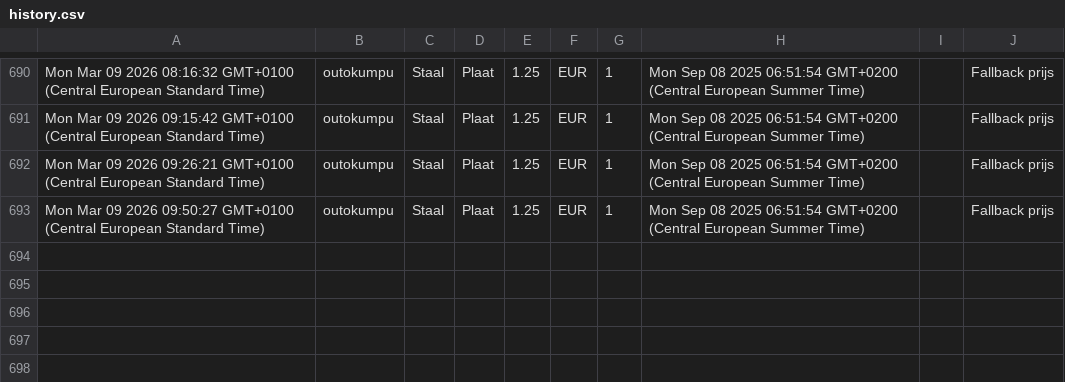
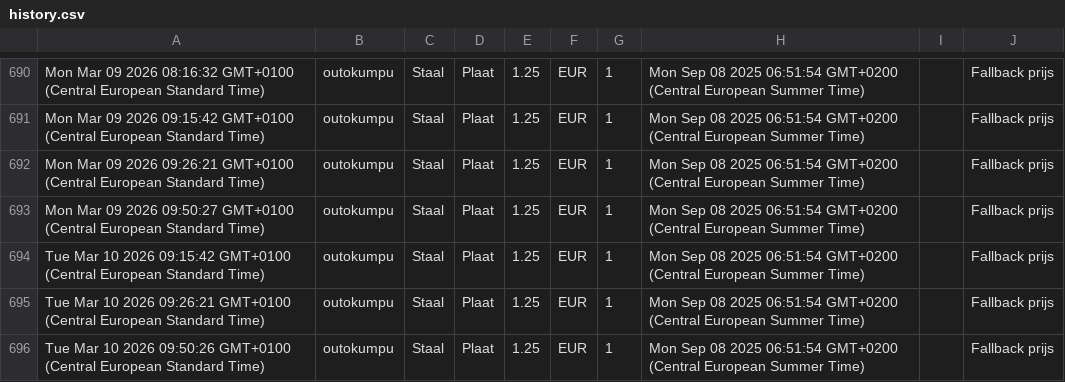
Before and after one commit to gerrit0492-create/Cost-forge-2, a CSV file: data/history.csv, drawn as a sheet; only a part is shown, gaps mark what is left out; the diff names each change by its address in the sheet, - before the commit and + after, or states it on an @@ line.

Commit message:
Update history.csv vanuit Google Sheets

```diff
--- a/data/history.csv
+++ b/data/history.csv
+row 694: Tue Mar 10 2026 09:15:42 GMT+0100 (Central European Standard Time) | outokumpu | Staal | Plaat | 1.25 | EUR | 1 | Mon Sep 08 2025 06:51:54 GMT+0200 (Central European Summer Time) |  | Fallback prijs
+row 695: Tue Mar 10 2026 09:26:21 GMT+0100 (Central European Standard Time) | outokumpu | Staal | Plaat | 1.25 | EUR | 1 | Mon Sep 08 2025 06:51:54 GMT+0200 (Central European Summer Time) |  | Fallback prijs
+row 696: Tue Mar 10 2026 09:50:26 GMT+0100 (Central European Standard Time) | outokumpu | Staal | Plaat | 1.25 | EUR | 1 | Mon Sep 08 2025 06:51:54 GMT+0200 (Central European Summer Time) |  | Fallback prijs
```
